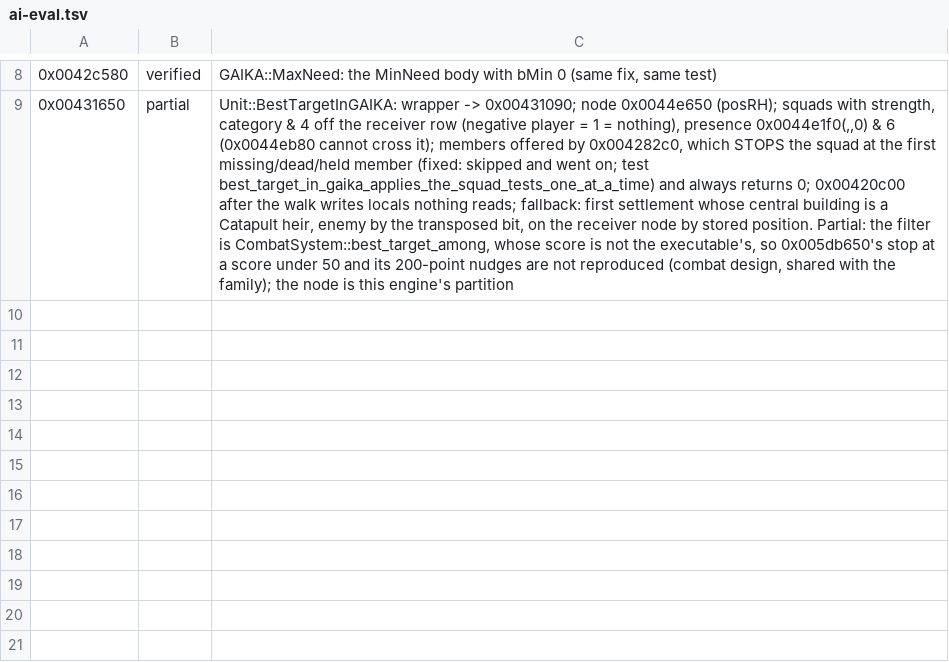
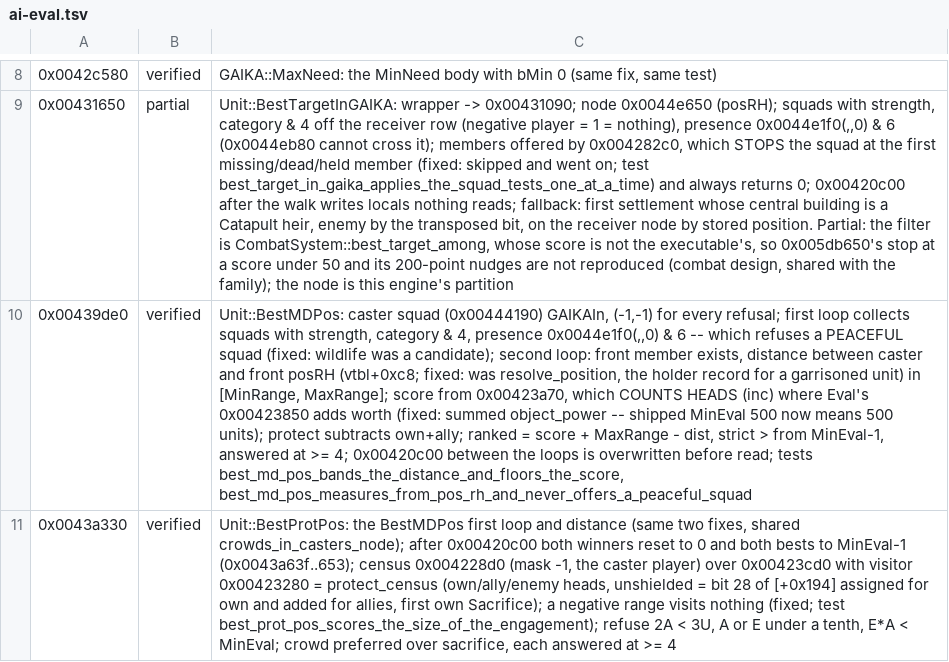
Before and after one commit to alesdi/imperivm-reforged, a TSV file: docs/audit/status/ai-eval.tsv, drawn as a sheet; only a part is shown, gaps mark what is left out; the diff names each change by its address in the sheet, - before the commit and + after, or states it on an @@ line.

```diff
--- a/docs/audit/status/ai-eval.tsv
+++ b/docs/audit/status/ai-eval.tsv
+row 10: 0x00439de0 | verified | Unit::BestMDPos: caster squad (0x00444190) GAIKAIn, (-1,-1) for every refusal; first loop collects squads with strength, category & 4, presence 0x0044e1f0(,,0) & 6 -- which refuses a PEACEFUL squad (fixed: wildlife was a candidate); second loop: front member exists, distance between caster and front posRH (vtbl+0xc8; fixed: was resolve_position, the holder record for a garrisoned unit) in [MinRange, MaxRange]; score from 0x00423a70, which COUNTS HEADS (inc) where Eval's 0x00423850 adds worth (fixed: summed object_power -- shipped MinEval 500 now means 500 units); protect subtracts own+ally; ranked = score + MaxRange - dist, strict > from MinEval-1, answered at >= 4; 0x00420c00 between the loops is overwritten before read; tests best_md_pos_bands_the_distance_and_floors_the_score, best_md_pos_measures_from_pos_rh_and_never_offers_a_peaceful_squad
+row 11: 0x0043a330 | verified | Unit::BestProtPos: the BestMDPos first loop and distance (same two fixes, shared crowds_in_casters_node); after 0x00420c00 both winners reset to 0 and both bests to MinEval-1 (0x0043a63f..653); census 0x004228d0 (mask -1, the caster player) over 0x00423cd0 with visitor 0x00423280 = protect_census (own/ally/enemy heads, unshielded = bit 28 of [+0x194] assigned for own and added for allies, first own Sacrifice); a negative range visits nothing (fixed; test best_prot_pos_scores_the_size_of_the_engagement); refuse 2A < 3U, A or E under a tenth, E*A < MinEval; crowd preferred over sacrifice, each answered at >= 4
```
Also changed, not shown: 2 other files.
